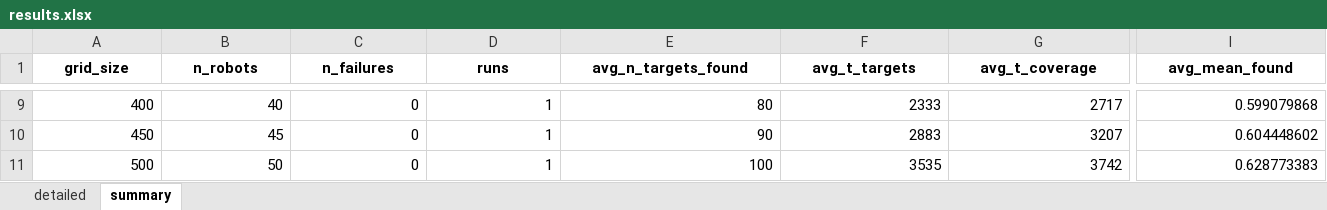
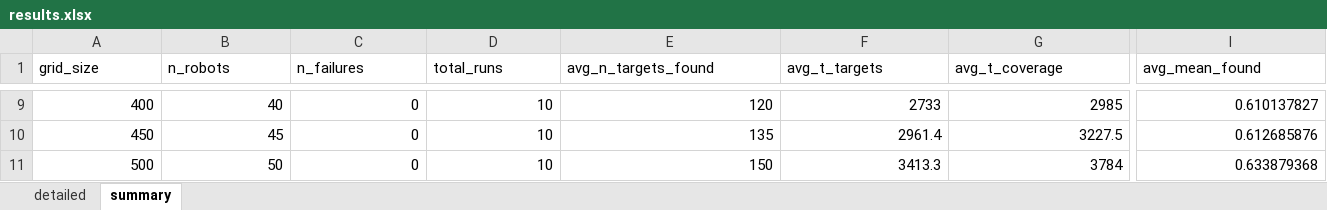
Before and after one commit to Eashwar-S/Dual_pheromone_stigmergic_controller, an Excel workbook: centralized/experiment_results/E1/results.xlsx, sheet summary, drawn as a sheet; only a part is shown, gaps mark what is left out; values as stored, in another font and other column widths than the file's, no borders; the diff covers the shown part only; the diff names each change by its address in the sheet, - before the commit and + after, or states it on an @@ line.

```diff
--- a/centralized/experiment_results/E1/results.xlsx (sheet summary)
+++ b/centralized/experiment_results/E1/results.xlsx (sheet summary)
@@ A1:I1 bold: on → off, alignment: center → left @@
-D1: runs
+D1: total_runs
-D9:D11 (total_runs): 1
+D9:D11 (total_runs): 10
-E9 (avg_n_targets_found): 80
+E9 (avg_n_targets_found): 120
-F9 (avg_t_targets): 2333
+F9 (avg_t_targets): 2733
-G9 (avg_t_coverage): 2717
+G9 (avg_t_coverage): 2985
-I9 (avg_mean_found): 0.599079868
+I9 (avg_mean_found): 0.610137827
-E10 (avg_n_targets_found): 90
+E10 (avg_n_targets_found): 135
-F10 (avg_t_targets): 2883
+F10 (avg_t_targets): 2961.4
-G10 (avg_t_coverage): 3207
+G10 (avg_t_coverage): 3227.5
-I10 (avg_mean_found): 0.604448602
+I10 (avg_mean_found): 0.612685876
-E11 (avg_n_targets_found): 100
+E11 (avg_n_targets_found): 150
-F11 (avg_t_targets): 3535
+F11 (avg_t_targets): 3413.3
-G11 (avg_t_coverage): 3742
+G11 (avg_t_coverage): 3784
-I11 (avg_mean_found): 0.628773383
+I11 (avg_mean_found): 0.633879368
```
Also changed, not shown: 35 edited cells and cell formats elsewhere in this sheet, sheet detailed, 24 other files.
